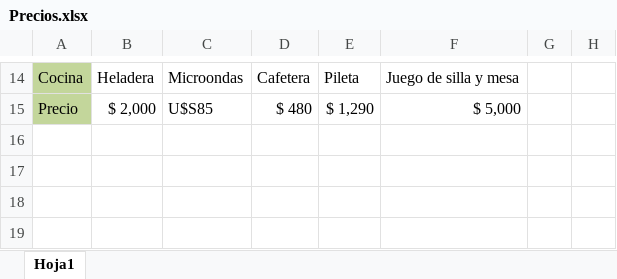
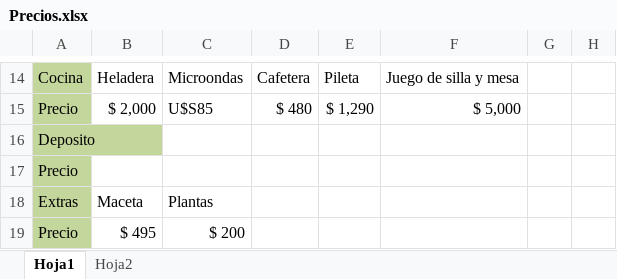
Before and after one commit to MarcosBonilla1/ProyectoFinal, an Excel workbook: PRECIOS PROYECTO/Precios.xlsx, sheet Hoja1, drawn as a sheet; only a part is shown, gaps mark what is left out; values as stored, in another font and other column widths than the file's, no borders; the diff names each change by its address in the sheet, - before the commit and + after, or states it on an @@ line.

Commit message:
Termine de agregar los precios de todo lo que contine la oficina

```diff
--- a/PRECIOS PROYECTO/Precios.xlsx (sheet Hoja1)
+++ b/PRECIOS PROYECTO/Precios.xlsx (sheet Hoja1)
+sheet tab: Hoja2
+row 16: Deposito
+row 17: Precio
+row 18: Extras | Maceta | Plantas
+row 19: Precio | $ 495 | $ 200
```
Also changed, not shown: 2 other files.
